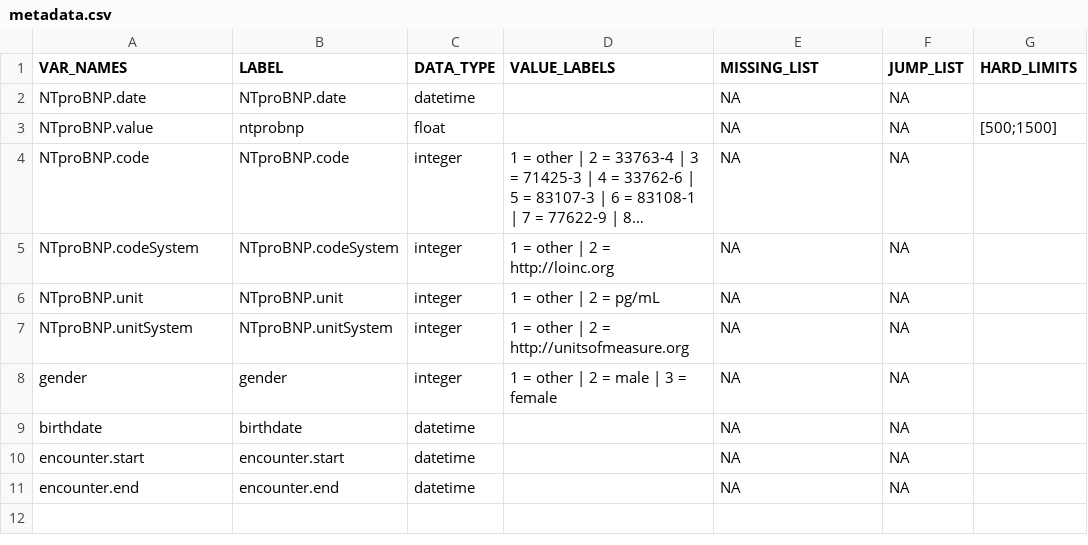
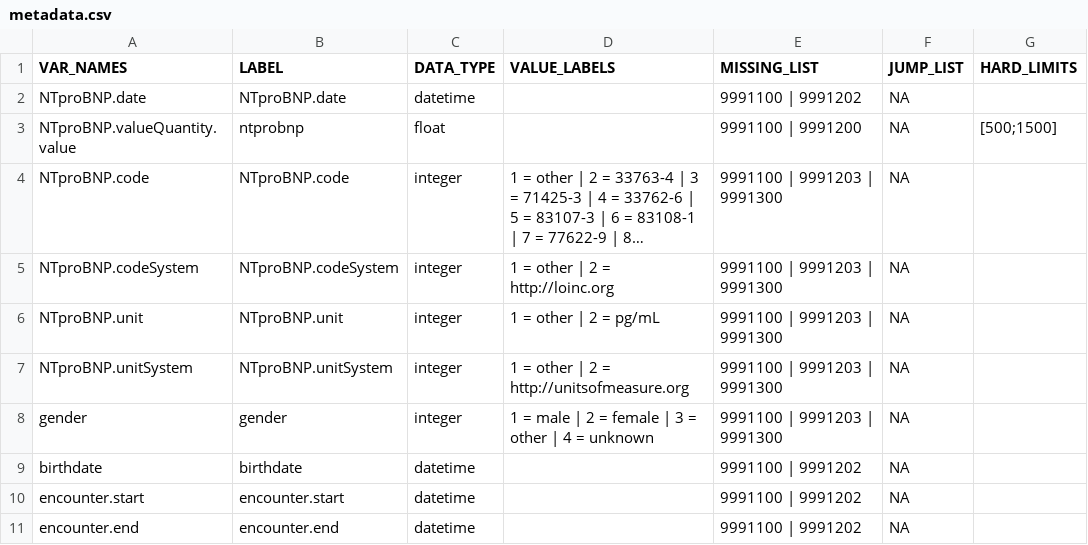
Before and after one commit to medizininformatik-initiative/Projectathon6-smith2, a CSV file: DQ_metadata/metadata.csv, drawn as a sheet; only a part is shown; long unchanged cells end in …; the diff names each change by its address in the sheet, - before the commit and + after, or states it on an @@ line.

Commit message:
updated DQ scripts for new elements, missingness and logging for DQ

```diff
--- a/DQ_metadata/metadata.csv
+++ b/DQ_metadata/metadata.csv
-E2 (MISSING_LIST): NA
+E2 (MISSING_LIST): 9991100 | 9991202
-A3 (VAR_NAMES): NTproBNP.value
+A3 (VAR_NAMES): NTproBNP.valueQuantity.value
-E3 (MISSING_LIST): NA
+E3 (MISSING_LIST): 9991100 | 9991200
-E4:E8 (MISSING_LIST): NA
+E4:E8 (MISSING_LIST): 9991100 | 9991203 | 9991300
-D8 (VALUE_LABELS): 1 = other | 2 = male | 3 = female
+D8 (VALUE_LABELS): 1 = male | 2 = female | 3 = other | 4 = unknown
-E9:E11 (MISSING_LIST): NA
+E9:E11 (MISSING_LIST): 9991100 | 9991202
```
Also changed, not shown: 4 other files.
